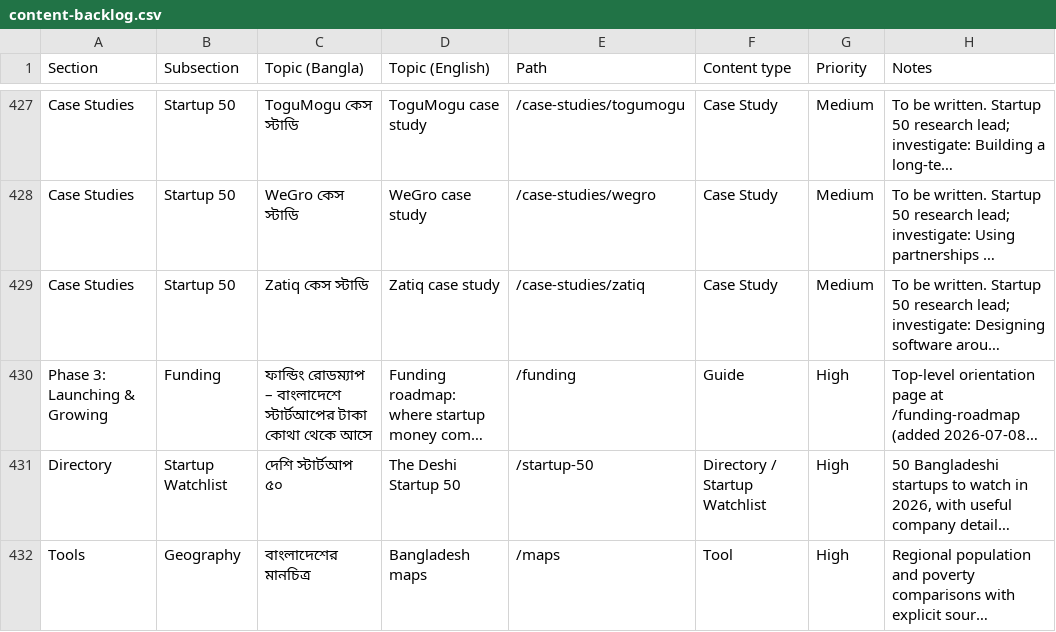
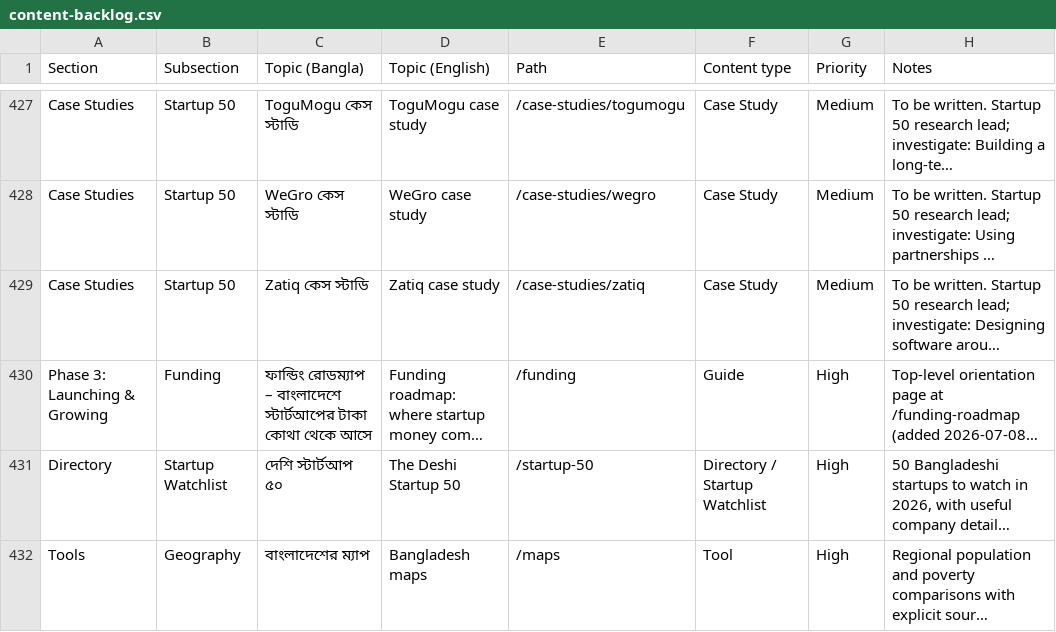
Before and after one commit to Deshi-Startup/deshistartup, a CSV file: plan/content-backlog.csv, drawn as a sheet; only a part is shown, gaps mark what is left out; long unchanged cells end in …; the diff names each change by its address in the sheet, - before the commit and + after, or states it on an @@ line.

Commit message:
fix: refine Bangla map terminology and definitions

```diff
--- a/plan/content-backlog.csv
+++ b/plan/content-backlog.csv
-C432 (Topic (Bangla)): বাংলাদেশের মানচিত্র
+C432 (Topic (Bangla)): বাংলাদেশের ম্যাপ
```
Also changed, not shown: 14 other files.
